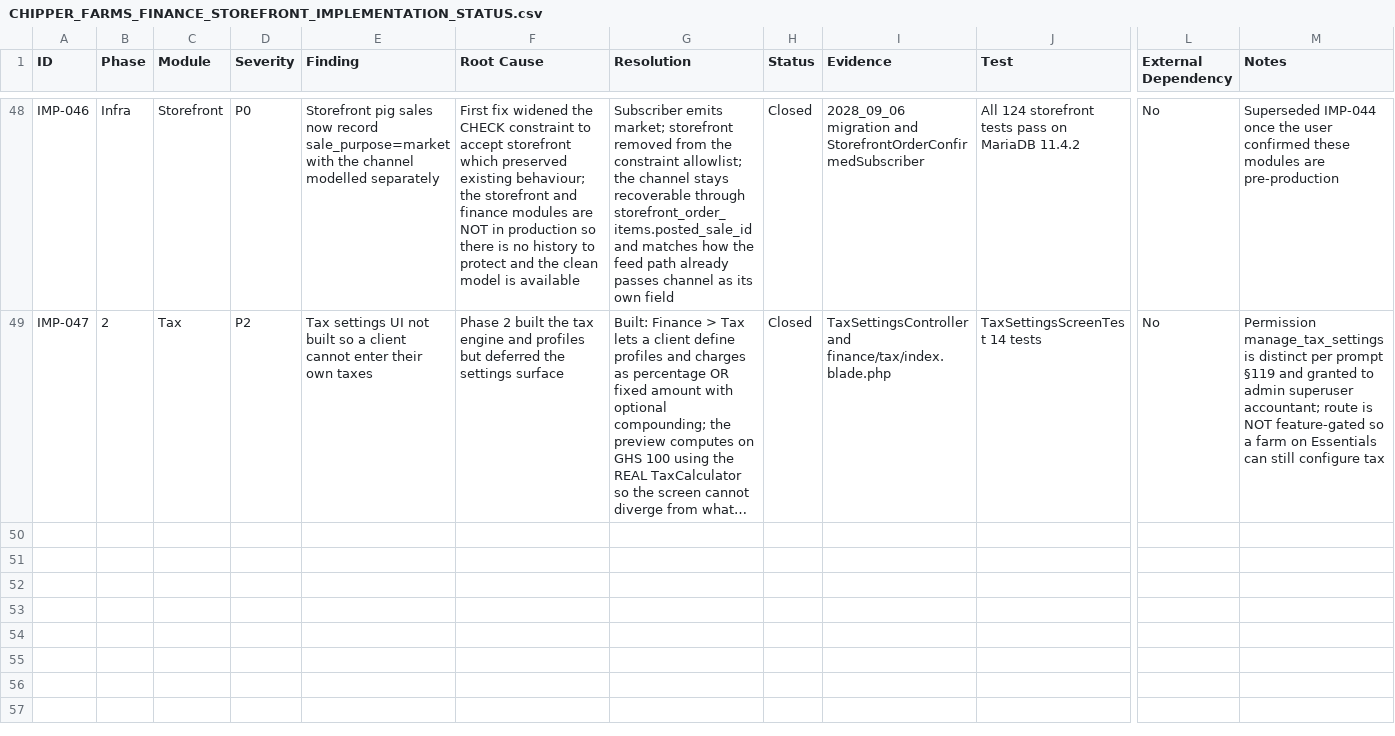
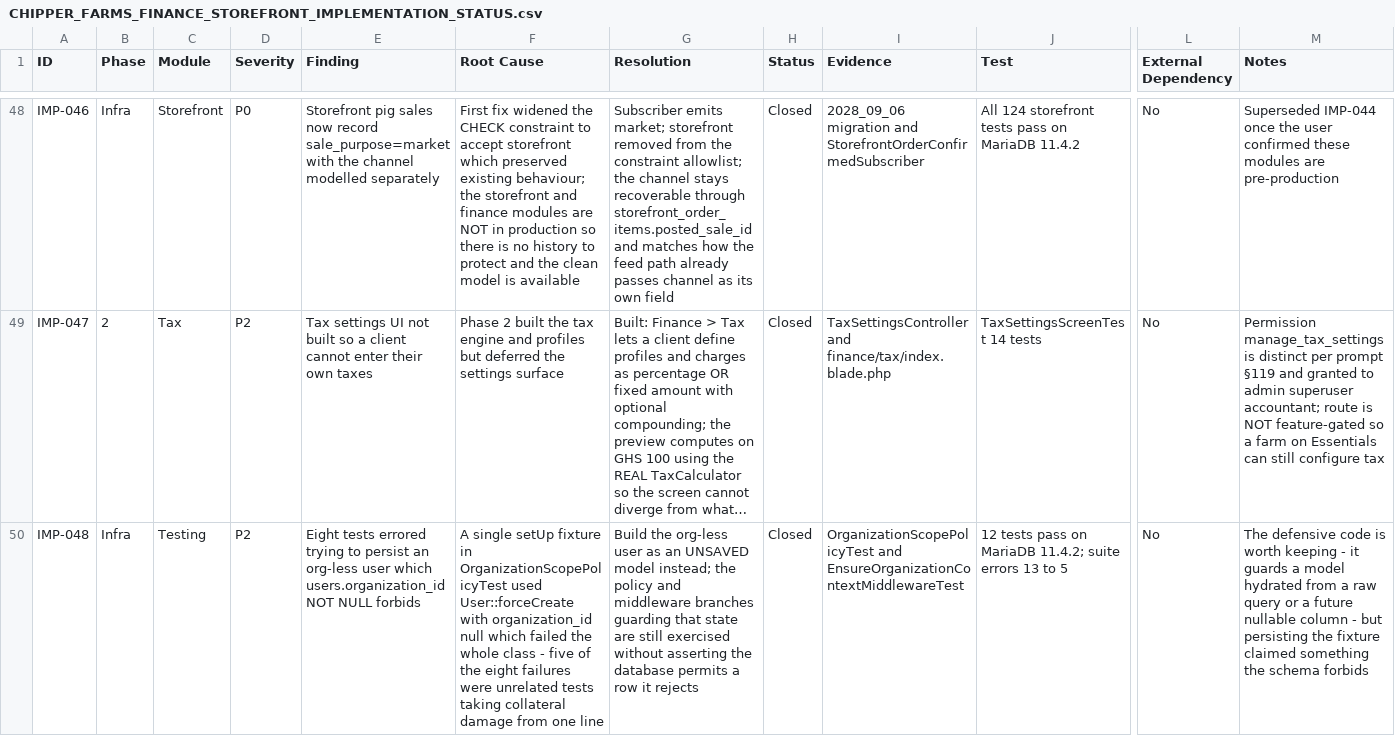
Before and after one commit to charlotteseyab/chipper-farms, a CSV file: CHIPPER_FARMS_FINANCE_STOREFRONT_IMPLEMENTATION_STATUS.csv, drawn as a sheet; only a part is shown, gaps mark what is left out; long unchanged cells end in …; rows hold the shown columns only; the diff names each change by its address in the sheet, - before the commit and + after, or states it on an @@ line.

```diff
--- a/CHIPPER_FARMS_FINANCE_STOREFRONT_IMPLEMENTATION_STATUS.csv
+++ b/CHIPPER_FARMS_FINANCE_STOREFRONT_IMPLEMENTATION_STATUS.csv
+row 50: IMP-048 | Infra | Testing | P2 | Eight tests errored trying to persist an org-less user which users.organization_id NOT NULL forbids | A single setUp fixture in OrganizationScopePolicyTest used User::forceCreate with organization_id null which failed the whole class - five of the eight failures were unrelated tests taking collateral damage from one line | Build the org-less user as an UNSAVED model instead; the policy and middleware branches guarding that state are still exercised without asserting the database permits a row it rejects | Closed | OrganizationScopePolicyTest and EnsureOrganizationContextMiddlewareTest | 12 tests pass on MariaDB 11.4.2; suite errors 13 to 5 | No | The defensive code is worth keeping - it guards a model hydrated from a raw query or a future nullable column - but persisting the fixture claimed something the schema forbids
```
Also changed, not shown: 2 other files.
